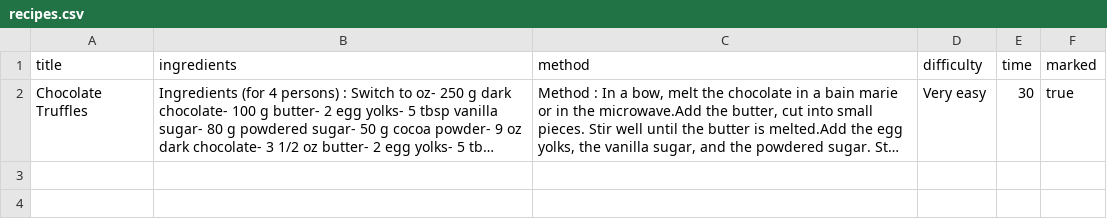
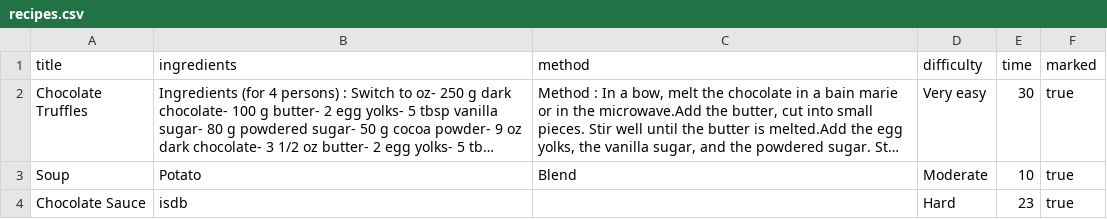
Before and after one commit to mlrcbsousa/cookbook-sinatra, a CSV file: recipes.csv, drawn as a sheet; only a part is shown; long unchanged cells end in …; the diff covers the shown part only; the diff names each change by its address in the sheet, - before the commit and + after, or states it on an @@ line.

```diff
--- a/recipes.csv
+++ b/recipes.csv
+row 3: Soup | Potato | Blend | Moderate | 10 | true
+row 4: Chocolate Sauce | isdb |  | Hard | 23 | true
```
Also changed, not shown: 4 added rows elsewhere in this file, 12 other files.
